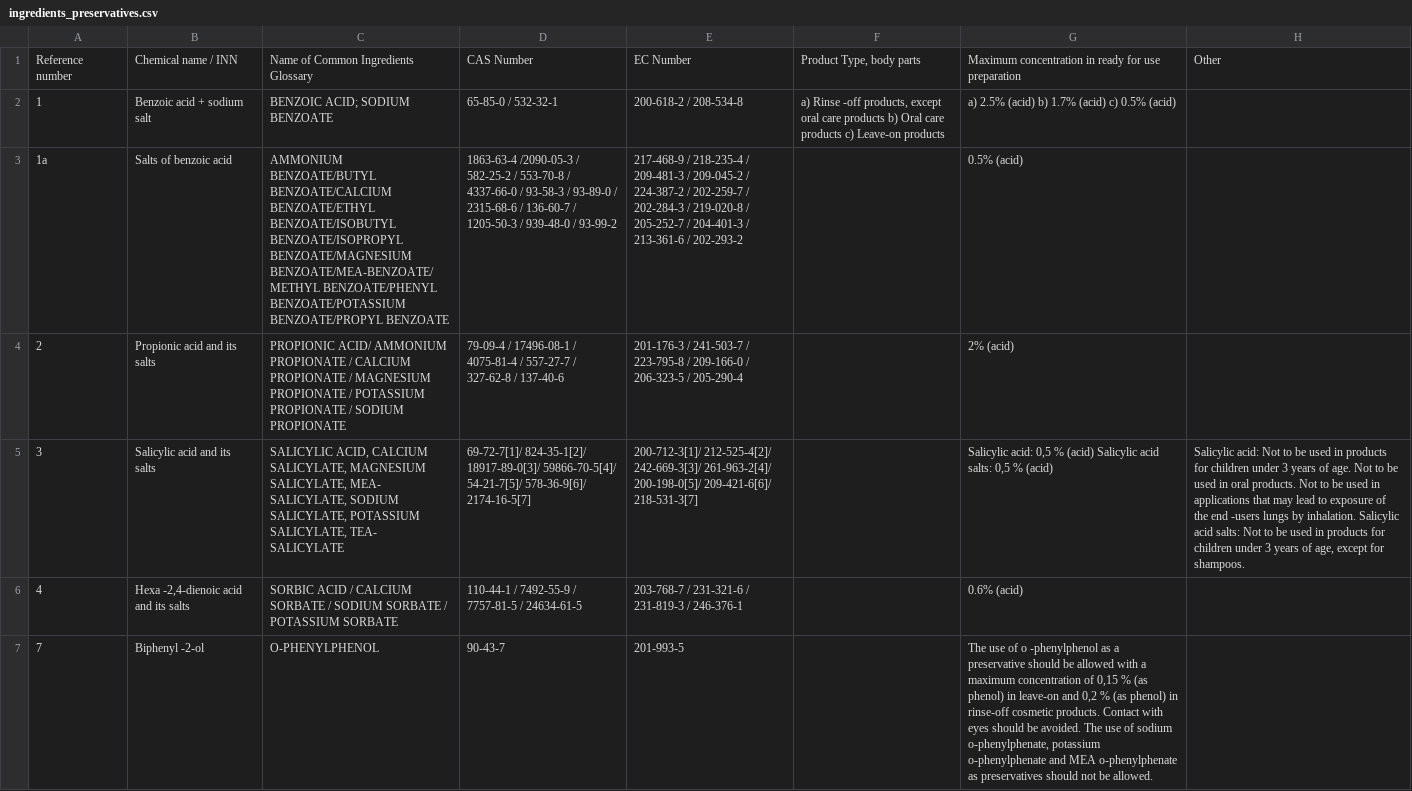
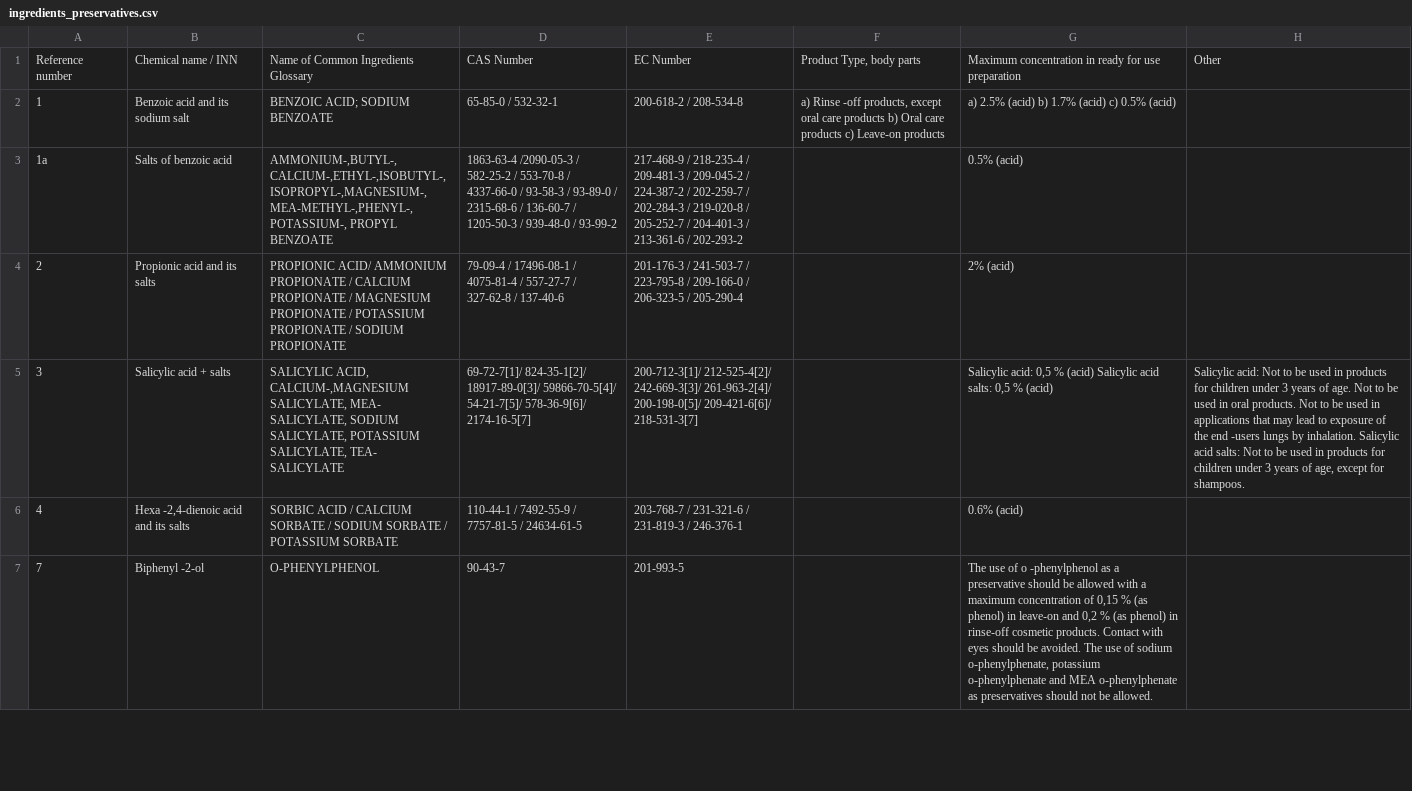
Before and after one commit to laurascholz/IMAST-EFREI, a CSV file: BadIngredients/ingredients_preservatives.csv, drawn as a sheet; only a part is shown; the diff covers the shown part only; the diff names each change by its address in the sheet, - before the commit and + after, or states it on an @@ line.

Commit message:
Update ingredients_preservatives.csv

```diff
--- a/BadIngredients/ingredients_preservatives.csv
+++ b/BadIngredients/ingredients_preservatives.csv
-B2: Benzoic acid + sodium salt
+B2: Benzoic acid and its sodium salt
-C3: AMMONIUM BENZOATE/BUTYL BENZOATE/CALCIUM BENZOATE/ETHYL BENZOATE/ISOBUTYL BENZOATE/ISOPROPYL BENZOATE/MAGNESIUM BENZOATE/MEA-BENZOATE/METHYL BENZOATE/PHENYL BENZOATE/POTASSIUM BENZOATE/PROPYL BENZOATE
+C3: AMMONIUM-,BUTYL-,CALCIUM-,ETHYL-,ISOBUTYL-,ISOPROPYL-,MAGNESIUM-,MEA-METHYL-,PHENYL-, POTASSIUM-, PROPYL BENZOATE
-B5: Salicylic acid and its salts
+B5: Salicylic acid + salts
-C5: SALICYLIC ACID, CALCIUM SALICYLATE, MAGNESIUM SALICYLATE, MEA-…
+C5: SALICYLIC ACID, CALCIUM-,MAGNESIUM SALICYLATE, MEA-…
```
Also changed, not shown: 10 edited cells elsewhere in this file.
